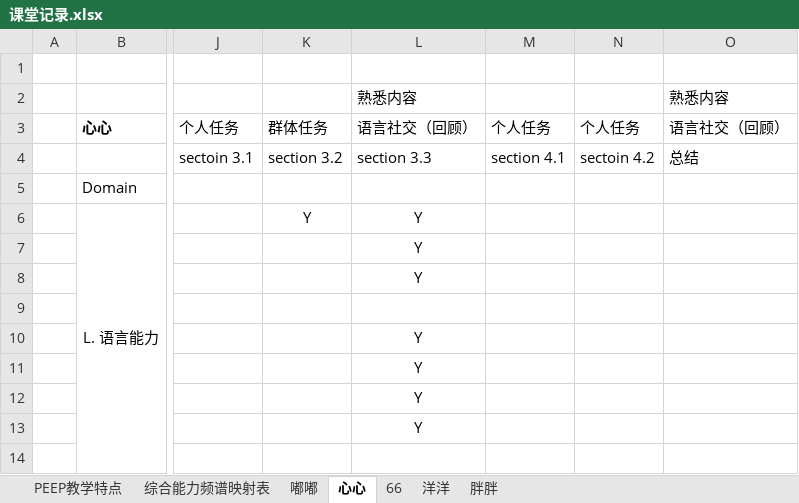
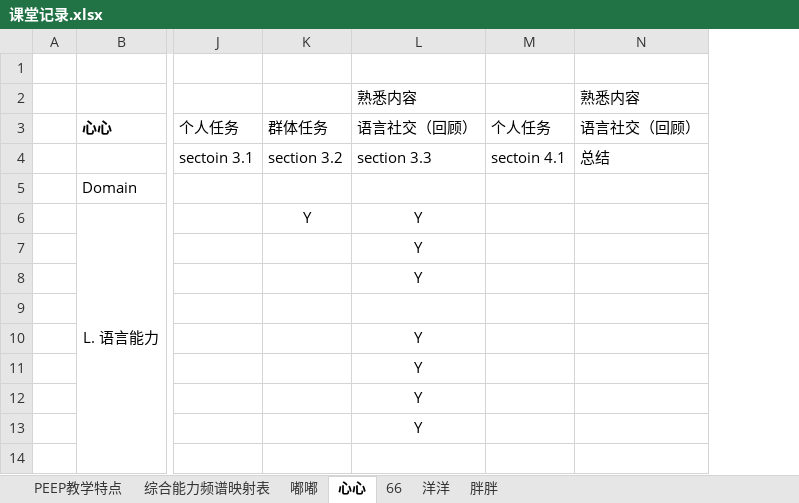
Before and after one commit to enpwu/STEAM, an Excel workbook: Working docs/PEEP/PEEP_EDUCATOR/COLOR/DemoClassDec16th/课堂记录.xlsx, sheet 心心, drawn as a sheet; only a part is shown, gaps mark what is left out; values as stored, in another font and other column widths than the file's, no borders; conditional formats not drawn; removed rows and columns are numbered as before the commit, all else as after; the diff names each change by its address in the sheet, - before the commit and + after, or states it on an @@ line.

```diff
--- a/Working docs/PEEP/PEEP_EDUCATOR/COLOR/DemoClassDec16th/课堂记录.xlsx (sheet 心心)
+++ b/Working docs/PEEP/PEEP_EDUCATOR/COLOR/DemoClassDec16th/课堂记录.xlsx (sheet 心心)
-column M, rows 3-4: 个人任务 | section 4.1
-M4: sectoin 4.2
+M4: sectoin 4.1
```
Also changed, not shown: 1 other file.
